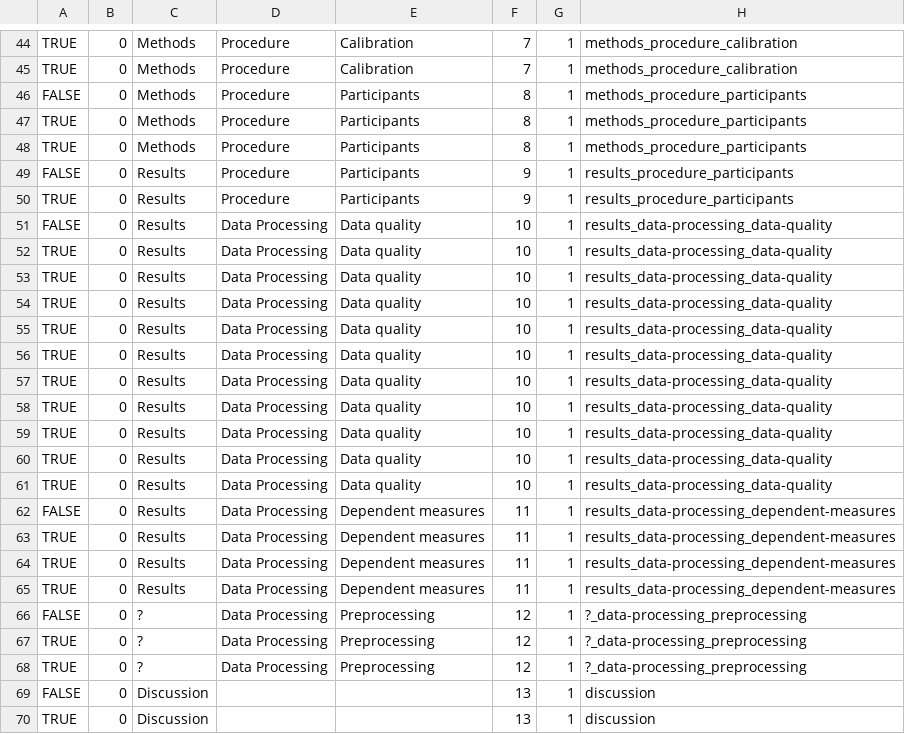
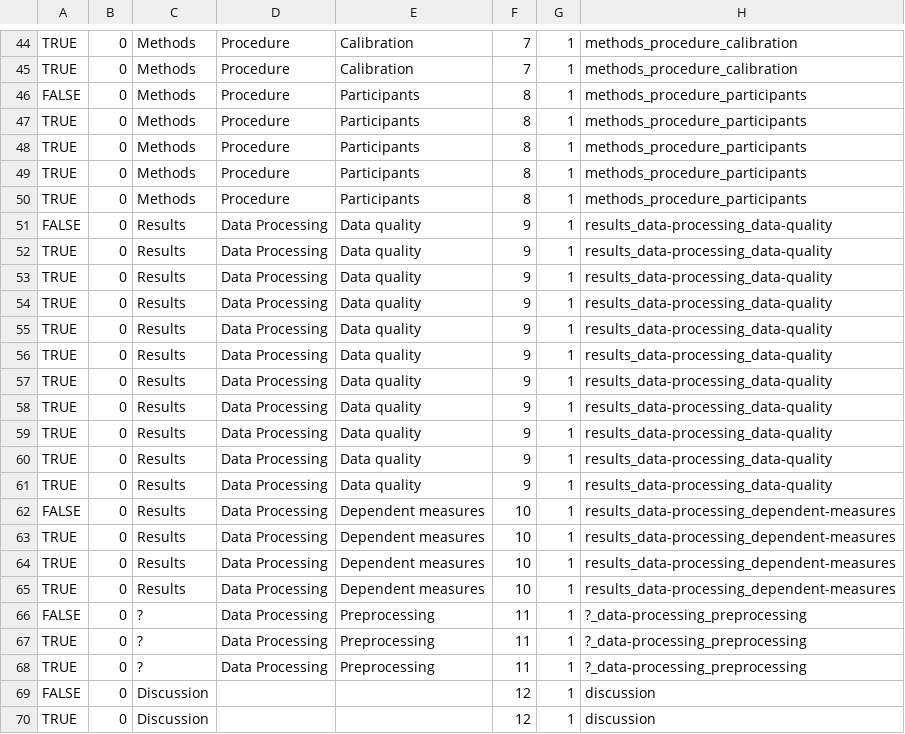
Before and after one commit to Remi-Gau/eCobidas, a CSV file: inputs/csv/cobidas_eyetracker.csv, drawn as a sheet; only a part is shown, gaps mark what is left out; the diff names each change by its address in the sheet, - before the commit and + after, or states it on an @@ line.

Commit message:
fix eyetracker

```diff
--- a/inputs/csv/cobidas_eyetracker.csv
+++ b/inputs/csv/cobidas_eyetracker.csv
-A49: FALSE
+A49: TRUE
-C49:C50: Results
+C49:C50: Methods
-F49:F50: 9
+F49:F50: 8
-H49:H50: results_procedure_participants
+H49:H50: methods_procedure_participants
-F51:F61: 10
+F51:F61: 9
-F62:F65: 11
+F62:F65: 10
-F66:F68: 12
+F66:F68: 11
-F69:F70: 13
+F69:F70: 12
```
Also changed, not shown: 6 other files.
